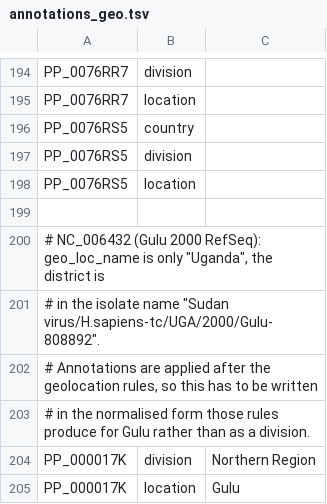
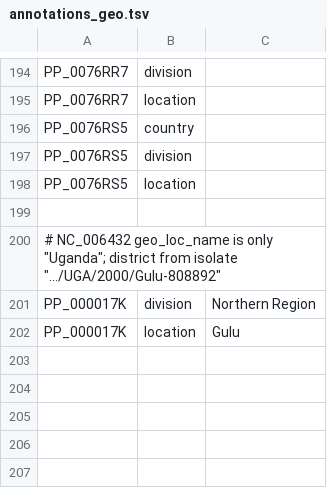
Before and after one commit to nextstrain/ebola, a TSV file: ingest/defaults/annotations_geo.tsv, drawn as a sheet; only a part is shown, gaps mark what is left out.

```diff
--- a/ingest/defaults/annotations_geo.tsv
+++ b/ingest/defaults/annotations_geo.tsv
@@ -199,6 +199,3 @@ PP_0076RS5	location
 
-# NC_006432 (Gulu 2000 RefSeq): geo_loc_name is only "Uganda", the district is
-# in the isolate name "Sudan virus/H.sapiens-tc/UGA/2000/Gulu-808892".
-# Annotations are applied after the geolocation rules, so this has to be written
-# in the normalised form those rules produce for Gulu rather than as a division.
+# NC_006432 geo_loc_name is only "Uganda"; district from isolate ".../UGA/2000/Gulu-808892"
 PP_000017K	division	Northern Region
```
Also changed, not shown: ingest/defaults/annotations.tsv, 1 other file.
